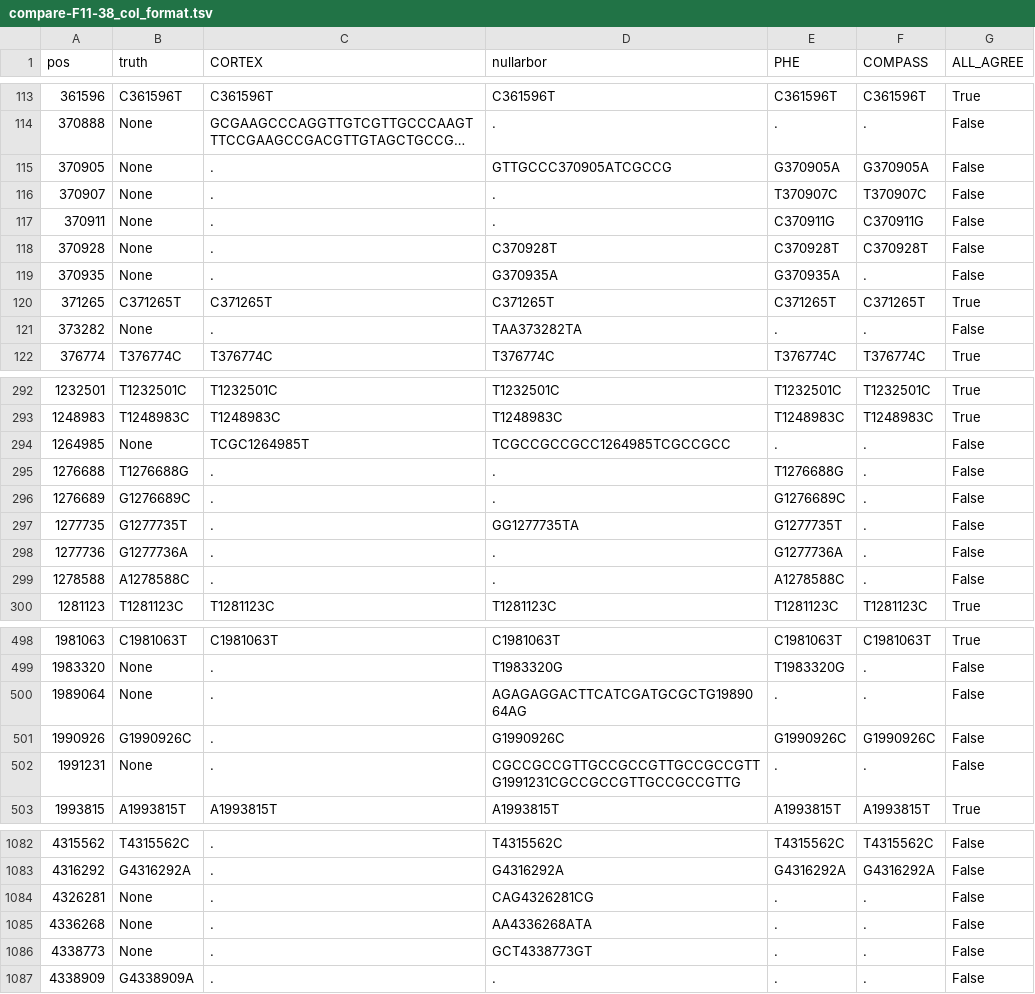
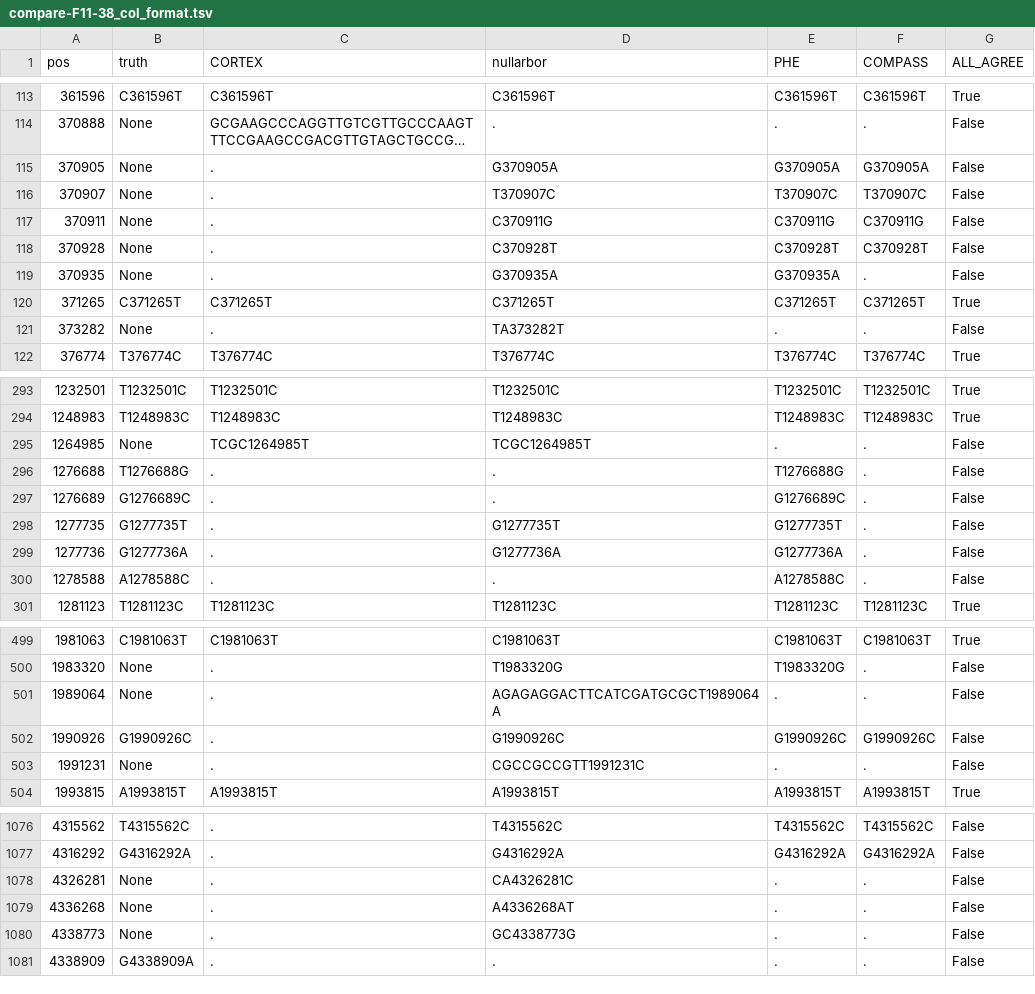
Before and after one commit to iqbal-lab/eval_wgs_for_public_health, a TSV file: results/F11/compare-F11-38_col_format.tsv, drawn as a sheet; only a part is shown, gaps mark what is left out; long unchanged cells end in …; addresses are those after the commit; the diff covers the shown part only; the diff names each change by its address in the sheet, - before the commit and + after, or states it on an @@ line.

```diff
--- a/results/F11/compare-F11-38_col_format.tsv
+++ b/results/F11/compare-F11-38_col_format.tsv
-D115 (nullarbor): GTTGCCC370905ATCGCCG
+D115 (nullarbor): G370905A
-D116 (nullarbor): .
+D116 (nullarbor): T370907C
-D117 (nullarbor): .
+D117 (nullarbor): C370911G
-D121 (nullarbor): TAA373282TA
+D121 (nullarbor): TA373282T
-D295 (nullarbor): TCGCCGCCGCC1264985TCGCCGCC
+D295 (nullarbor): TCGC1264985T
-D298 (nullarbor): GG1277735TA
+D298 (nullarbor): G1277735T
-D299 (nullarbor): .
+D299 (nullarbor): G1277736A
-D501 (nullarbor): AGAGAGGACTTCATCGATGCGCTG1989064AG
+D501 (nullarbor): AGAGAGGACTTCATCGATGCGCT1989064A
-D503 (nullarbor): CGCCGCCGTTGCCGCCGTTGCCGCCGTTG1991231CGCCGCCGTTGCCGCCGTTG
+D503 (nullarbor): CGCCGCCGTT1991231C
-D1078 (nullarbor): CAG4326281CG
+D1078 (nullarbor): CA4326281C
-D1079 (nullarbor): AA4336268ATA
+D1079 (nullarbor): A4336268AT
-D1080 (nullarbor): GCT4338773GT
+D1080 (nullarbor): GC4338773G
```
Also changed, not shown: 1 added row, 7 removed rows and 75 edited cells elsewhere in this file, results/F11/compare-F11-38_row_format.tsv.
